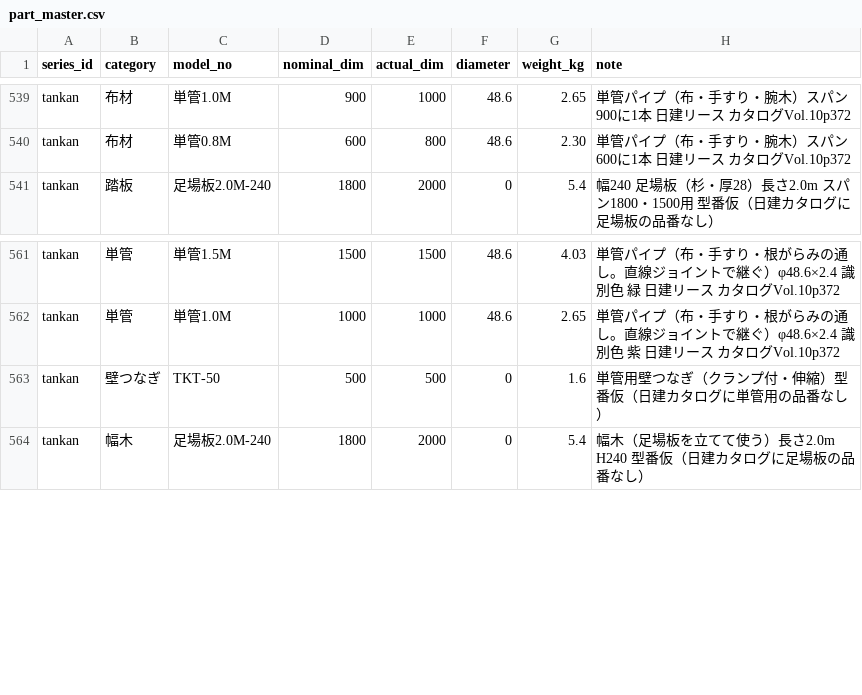
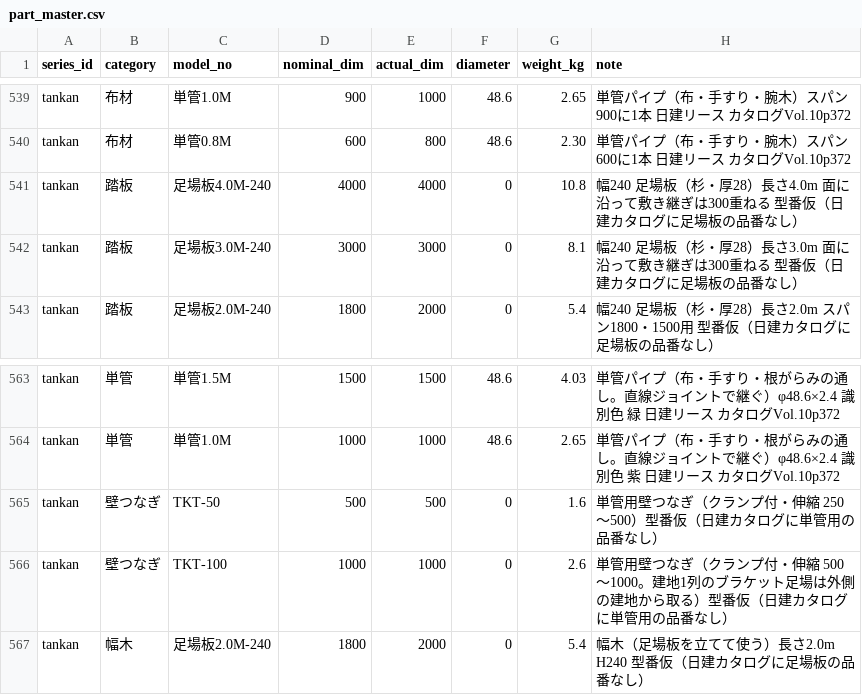
Before and after one commit to takazo0102-max/gyosha-shiji, a CSV file: ashiba/data/part_master.csv, drawn as a sheet; only a part is shown, gaps mark what is left out.

```diff
--- a/ashiba/data/part_master.csv
+++ b/ashiba/data/part_master.csv
@@ -540,2 +540,4 @@ tankan,布材,単管1.0M,900,1000,48.6,2.65,単管パイプ（布・手すり・
 tankan,布材,単管0.8M,600,800,48.6,2.30,単管パイプ（布・手すり・腕木）スパン600に1本 日建リース カタログVol.10p372
+tankan,踏板,足場板4.0M-240,4000,4000,0,10.8,幅240 足場板（杉・厚28）長さ4.0m 面に沿って敷き継ぎは300重ねる 型番仮（日建カタログに足場板の品番なし）
+tankan,踏板,足場板3.0M-240,3000,3000,0,8.1,幅240 足場板（杉・厚28）長さ3.0m 面に沿って敷き継ぎは300重ねる 型番仮（日建カタログに足場板の品番なし）
 tankan,踏板,足場板2.0M-240,1800,2000,0,5.4,幅240 足場板（杉・厚28）長さ2.0m スパン1800・1500用 型番仮（日建カタログに足場板の品番なし）
@@ -562,3 +564,4 @@ tankan,単管,単管1.5M,1500,1500,48.6,4.03,単管パイプ（布・手すり
 tankan,単管,単管1.0M,1000,1000,48.6,2.65,単管パイプ（布・手すり・根がらみの通し。直線ジョイントで継ぐ）φ48.6×2.4 識別色 紫 日建リース カタログVol.10p372
-tankan,壁つなぎ,TKT-50,500,500,0,1.6,単管用壁つなぎ（クランプ付・伸縮）型番仮（日建カタログに単管用の品番なし）
+tankan,壁つなぎ,TKT-50,500,500,0,1.6,単管用壁つなぎ（クランプ付・伸縮 250〜500）型番仮（日建カタログに単管用の品番なし）
+tankan,壁つなぎ,TKT-100,1000,1000,0,2.6,単管用壁つなぎ（クランプ付・伸縮 500〜1000。建地1列のブラケット足場は外側の建地から取る）型番仮（日建カタログに単管用の品番なし）
 tankan,幅木,足場板2.0M-240,1800,2000,0,5.4,幅木（足場板を立てて使う）長さ2.0m H240 型番仮（日建カタログに足場板の品番なし）
```
Also changed, not shown: 14 other files.
